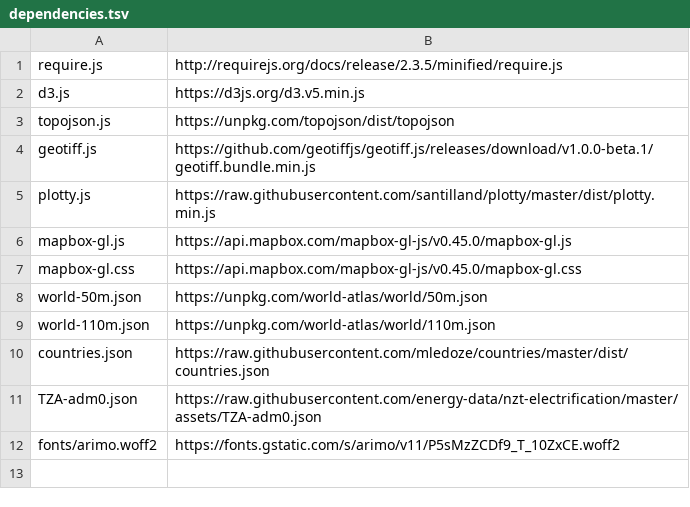
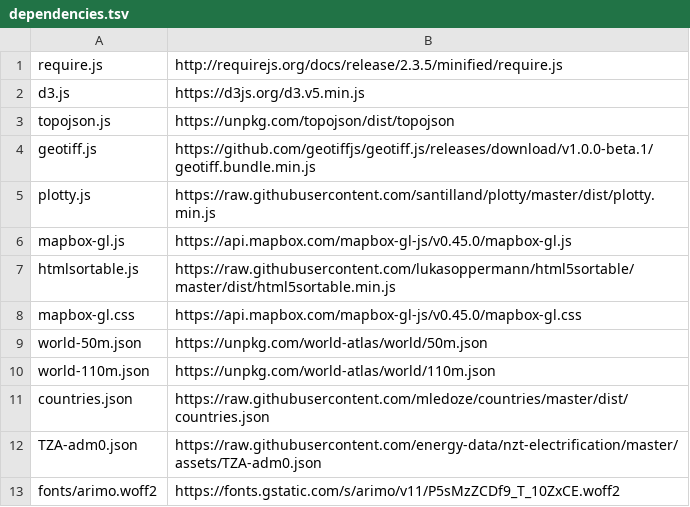
Before and after one commit to energyaccessexplorer/tool, a TSV file: dependencies.tsv, drawn as a sheet.

```diff
--- a/dependencies.tsv
+++ b/dependencies.tsv
@@ -6,2 +6,3 @@ plotty.js	https://raw.githubusercontent.com/santilland/plotty/master/dist/plotty
 mapbox-gl.js	https://api.mapbox.com/mapbox-gl-js/v0.45.0/mapbox-gl.js
+htmlsortable.js	https://raw.githubusercontent.com/lukasoppermann/html5sortable/master/dist/html5sortable.min.js
 mapbox-gl.css	https://api.mapbox.com/mapbox-gl-js/v0.45.0/mapbox-gl.css
```
Also changed, not shown: 5 other files.
